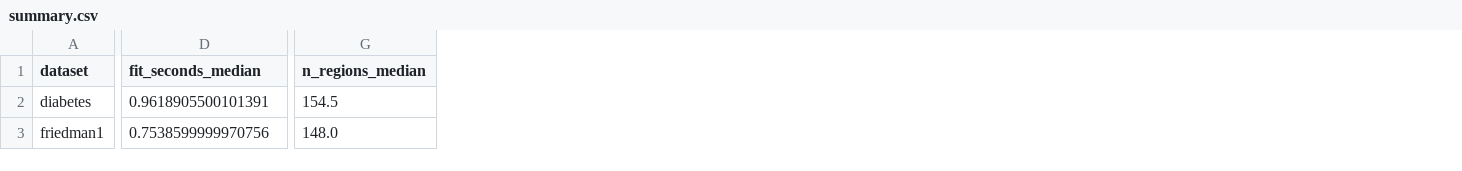
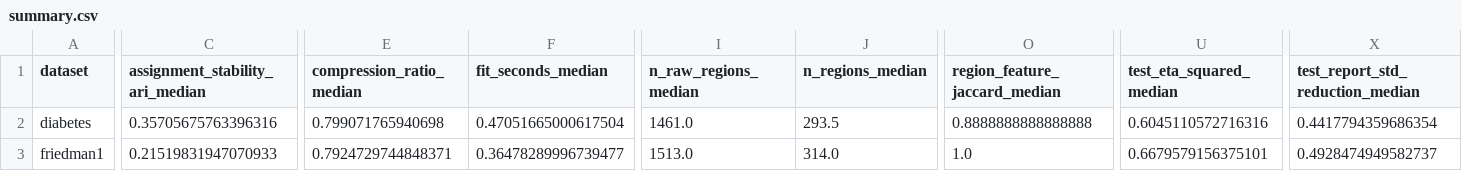
Before and after one commit to jcval94/InsideForest, a CSV file: experiments/results/regression_region_validation/summary.csv, drawn as a sheet; only a part is shown, gaps mark what is left out; addresses are those after the commit; the diff covers the shown part only; the diff names each change by its address in the sheet, - before the commit and + after, or states it on an @@ line.

```diff
--- a/experiments/results/regression_region_validation/summary.csv
+++ b/experiments/results/regression_region_validation/summary.csv
+column C (assignment_stability_ari_median), rows 2-3: 0.35705675763396316 | 0.21519831947070933
+column E (compression_ratio_median), rows 2-3: 0.799071765940698 | 0.7924729744848371
+column I (n_raw_regions_median), rows 2-3: 1461.0 | 1513.0
+column O (region_feature_jaccard_median), rows 2-3: 0.8888888888888888 | 1.0
+column U (test_eta_squared_median), rows 2-3: 0.6045110572716316 | 0.6679579156375101
+column X (test_report_std_reduction_median), rows 2-3: 0.4417794359686354 | 0.4928474949582737
-F2 (fit_seconds_median): 0.9618905500101391
+F2 (fit_seconds_median): 0.47051665000617504
-J2 (n_regions_median): 154.5
+J2 (n_regions_median): 293.5
-F3 (fit_seconds_median): 0.7538599999970756
+F3 (fit_seconds_median): 0.36478289996739477
-J3 (n_regions_median): 148.0
+J3 (n_regions_median): 314.0
```
Also changed, not shown: 56 edited cells elsewhere in this file, experiments/results/regression_region_validation/metrics.csv, 28 other files.
